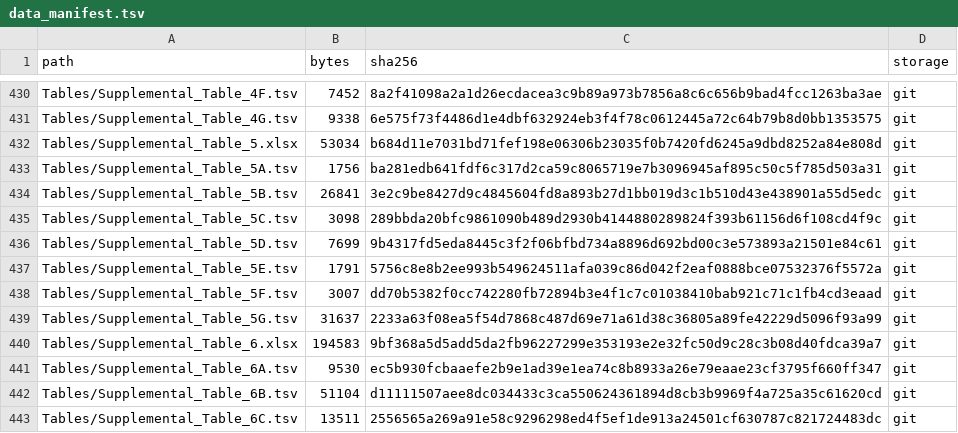
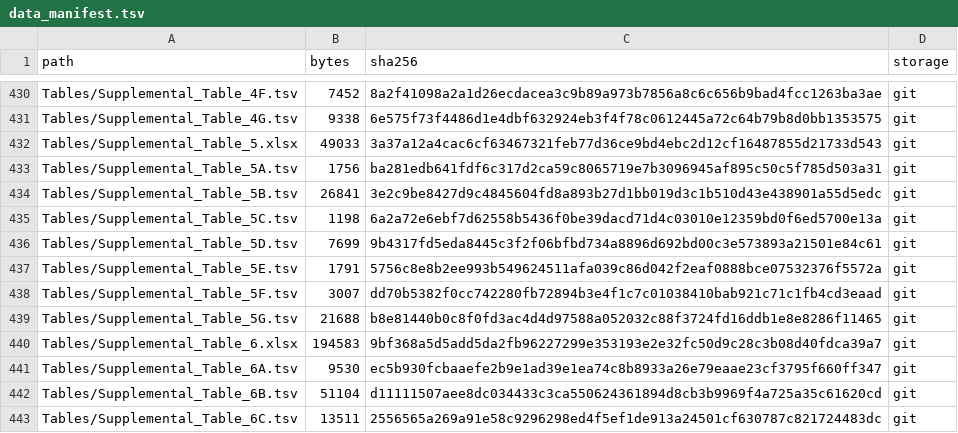
Before and after one commit to bernadettem03/scKNIFE-single-cell-Knowledge-guided-Network-Inference-for-Functional-Estimation, a TSV file: data_manifest.tsv, drawn as a sheet; only a part is shown, gaps mark what is left out.

Commit message:
Simplify supplemental tables 5C and 5G columns

```diff
--- a/data_manifest.tsv
+++ b/data_manifest.tsv
@@ -431,6 +431,6 @@ Tables/Supplemental_Table_4F.tsv	7452	8a2f41098a2a1d26ecdacea3c9b89a973b7856a8c6
 Tables/Supplemental_Table_4G.tsv	9338	6e575f73f4486d1e4dbf632924eb3f4f78c0612445a72c64b79b8d0bb1353575	git
-Tables/Supplemental_Table_5.xlsx	53034	b684d11e7031bd71fef198e06306b23035f0b7420fd6245a9dbd8252a84e808d	git
+Tables/Supplemental_Table_5.xlsx	49033	3a37a12a4cac6cf63467321feb77d36ce9bd4ebc2d12cf16487855d21733d543	git
 Tables/Supplemental_Table_5A.tsv	1756	ba281edb641fdf6c317d2ca59c8065719e7b3096945af895c50c5f785d503a31	git
 Tables/Supplemental_Table_5B.tsv	26841	3e2c9be8427d9c4845604fd8a893b27d1bb019d3c1b510d43e438901a55d5edc	git
-Tables/Supplemental_Table_5C.tsv	3098	289bbda20bfc9861090b489d2930b4144880289824f393b61156d6f108cd4f9c	git
+Tables/Supplemental_Table_5C.tsv	1198	6a2a72e6ebf7d62558b5436f0be39dacd71d4c03010e12359bd0f6ed5700e13a	git
 Tables/Supplemental_Table_5D.tsv	7699	9b4317fd5eda8445c3f2f06bfbd734a8896d692bd00c3e573893a21501e84c61	git
@@ -438,3 +438,3 @@ Tables/Supplemental_Table_5E.tsv	1791	5756c8e8b2ee993b549624511afa039c86d042f2ea
 Tables/Supplemental_Table_5F.tsv	3007	dd70b5382f0cc742280fb72894b3e4f1c7c01038410bab921c71c1fb4cd3eaad	git
-Tables/Supplemental_Table_5G.tsv	31637	2233a63f08ea5f54d7868c487d69e71a61d38c36805a89fe42229d5096f93a99	git
+Tables/Supplemental_Table_5G.tsv	21688	b8e81440b0c8f0fd3ac4d4d97588a052032c88f3724fd16ddb1e8e8286f11465	git
 Tables/Supplemental_Table_6.xlsx	194583	9bf368a5d5add5da2fb96227299e353193e2e32fc50d9c28c3b08d40fdca39a7	git
```
Also changed, not shown: 1 other file.
